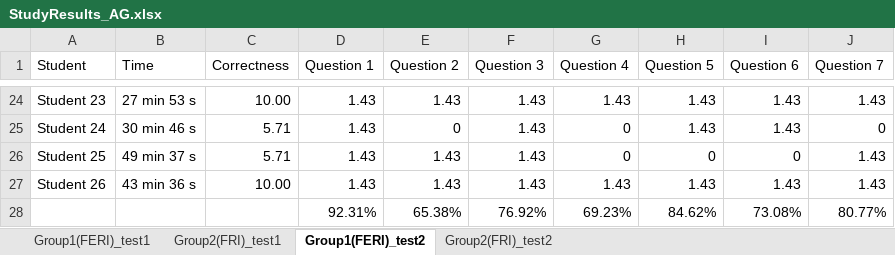
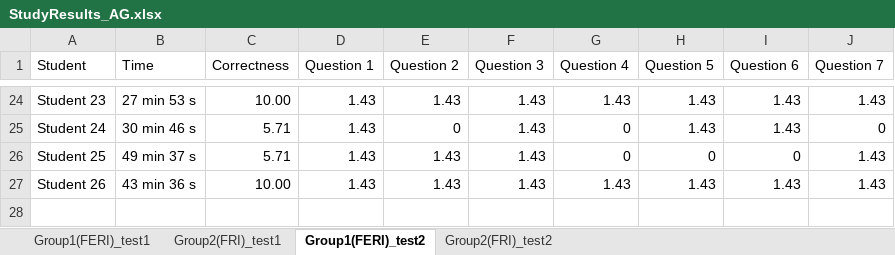
Before and after one commit to slivnik/AG_experiement2022, an Excel workbook: xlsx/StudyResults_AG.xlsx, sheet Group1(FERI)_test2, drawn as a sheet; only a part is shown, gaps mark what is left out; values as stored, in another font and other column widths than the file's, no borders; the diff names each change by its address in the sheet, - before the commit and + after, or states it on an @@ line.

```diff
--- a/xlsx/StudyResults_AG.xlsx (sheet Group1(FERI)_test2)
+++ b/xlsx/StudyResults_AG.xlsx (sheet Group1(FERI)_test2)
-row 28:  |  |  | 92.31% | 65.38% | 76.92% | 69.23% | 84.62% | 73.08% | 80.77%
```
Also changed, not shown: 1 other file.
